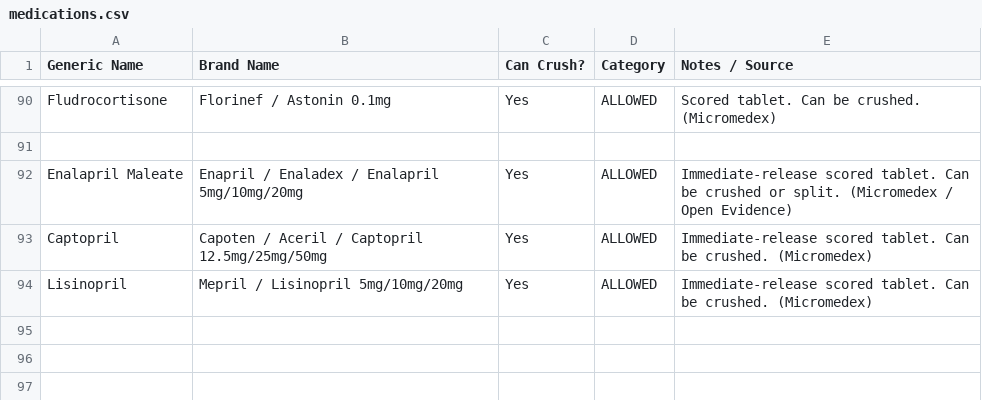
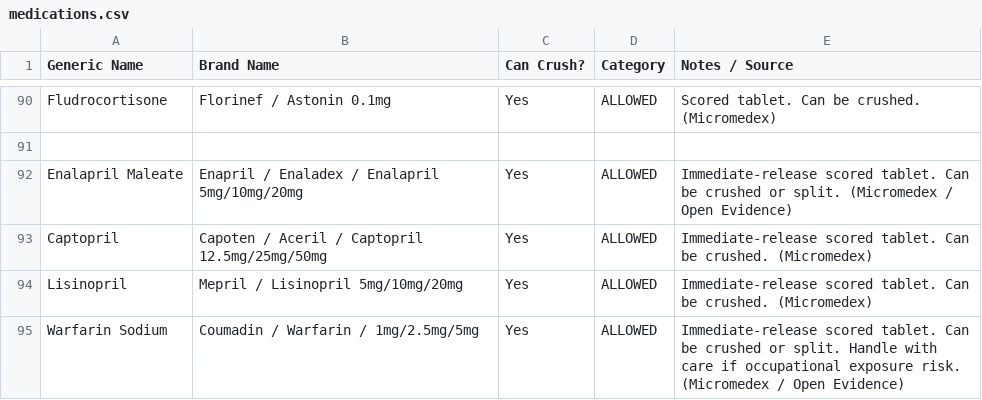
Before and after one commit to anaty12121-maker/Crushing-medications, a CSV file: medications.csv, drawn as a sheet; only a part is shown, gaps mark what is left out; the diff names each change by its address in the sheet, - before the commit and + after, or states it on an @@ line.

Commit message:
Update medications.csv

```diff
--- a/medications.csv
+++ b/medications.csv
+row 95: Warfarin Sodium | Coumadin / Warfarin / 1mg/2.5mg/5mg | Yes | ALLOWED | Immediate-release scored tablet. Can be crushed or split. Handle with care if occupational exposure risk. (Micromedex / Open Evidence)
```
